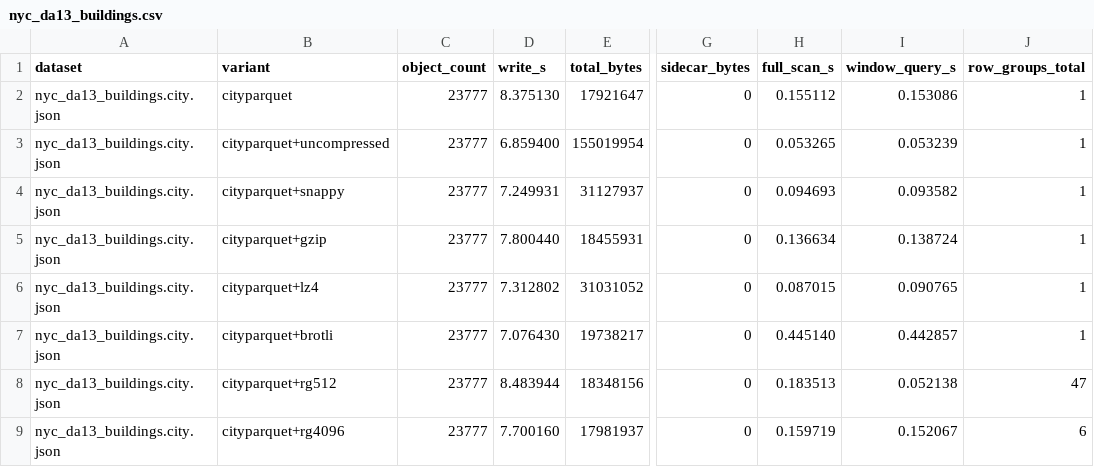
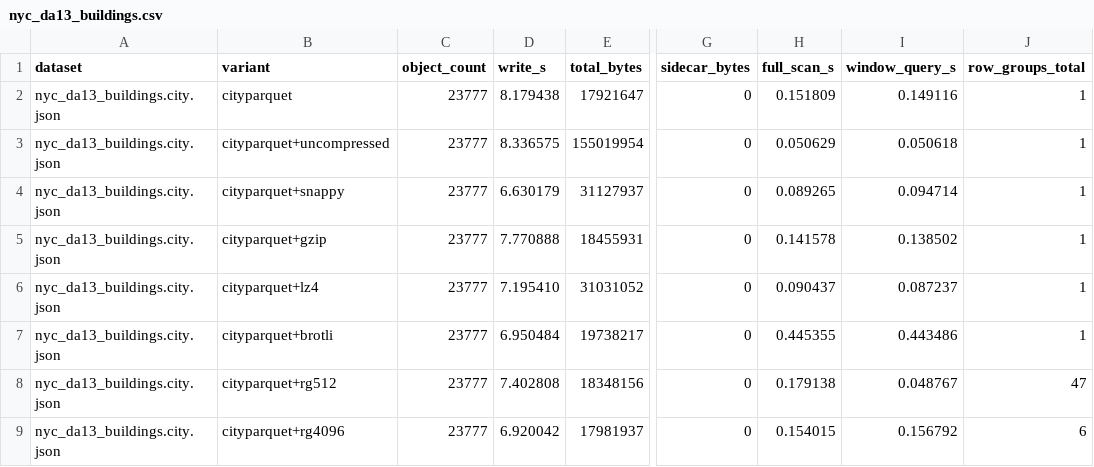
Before and after one commit to cityjson/cityparquet, a CSV file: benchmark/formats/compression_results/nyc_da13_buildings.csv, drawn as a sheet; only a part is shown, gaps mark what is left out; the diff names each change by its address in the sheet, - before the commit and + after, or states it on an @@ line.

```diff
--- a/benchmark/formats/compression_results/nyc_da13_buildings.csv
+++ b/benchmark/formats/compression_results/nyc_da13_buildings.csv
-D2 (write_s): 8.375130
+D2 (write_s): 8.179438
-H2 (full_scan_s): 0.155112
+H2 (full_scan_s): 0.151809
-I2 (window_query_s): 0.153086
+I2 (window_query_s): 0.149116
-D3 (write_s): 6.859400
+D3 (write_s): 8.336575
-H3 (full_scan_s): 0.053265
+H3 (full_scan_s): 0.050629
-I3 (window_query_s): 0.053239
+I3 (window_query_s): 0.050618
-D4 (write_s): 7.249931
+D4 (write_s): 6.630179
-H4 (full_scan_s): 0.094693
+H4 (full_scan_s): 0.089265
-I4 (window_query_s): 0.093582
+I4 (window_query_s): 0.094714
-D5 (write_s): 7.800440
+D5 (write_s): 7.770888
-H5 (full_scan_s): 0.136634
+H5 (full_scan_s): 0.141578
-I5 (window_query_s): 0.138724
+I5 (window_query_s): 0.138502
-D6 (write_s): 7.312802
+D6 (write_s): 7.195410
-H6 (full_scan_s): 0.087015
+H6 (full_scan_s): 0.090437
-I6 (window_query_s): 0.090765
+I6 (window_query_s): 0.087237
-D7 (write_s): 7.076430
+D7 (write_s): 6.950484
-H7 (full_scan_s): 0.445140
+H7 (full_scan_s): 0.445355
-I7 (window_query_s): 0.442857
+I7 (window_query_s): 0.443486
-D8 (write_s): 8.483944
+D8 (write_s): 7.402808
-H8 (full_scan_s): 0.183513
+H8 (full_scan_s): 0.179138
-I8 (window_query_s): 0.052138
+I8 (window_query_s): 0.048767
-D9 (write_s): 7.700160
+D9 (write_s): 6.920042
-H9 (full_scan_s): 0.159719
+H9 (full_scan_s): 0.154015
-I9 (window_query_s): 0.152067
+I9 (window_query_s): 0.156792
```
Also changed, not shown: benchmark/formats/compression_results/3dbag_9-284-556.csv, benchmark/formats/compression_results/ingolstadt.csv, 3 other files.
